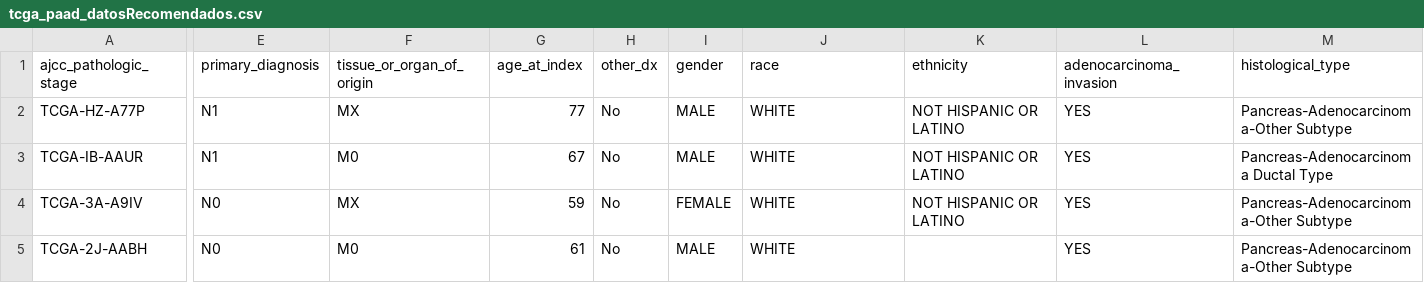
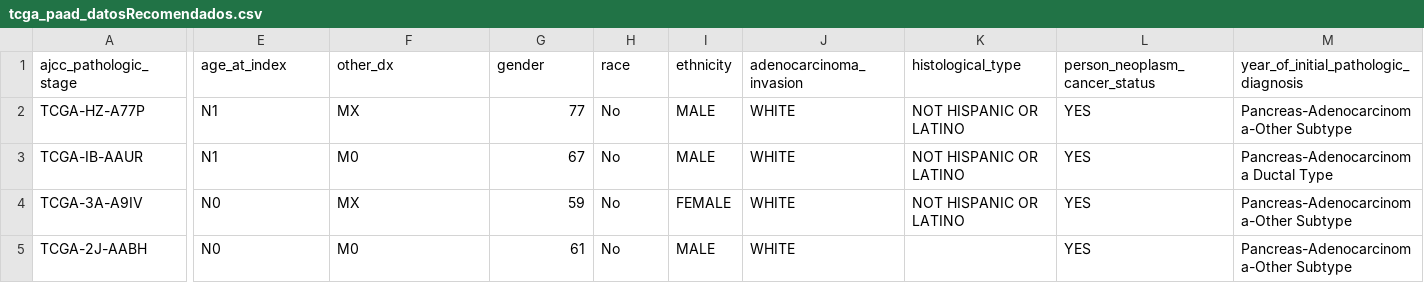
Before and after one commit to jrbobes/jrbobes-hitl-ml, a CSV file: tcga_paad_datosRecomendados.csv, drawn as a sheet; only a part is shown, gaps mark what is left out; the diff covers the shown part only; the diff names each change by its address in the sheet, - before the commit and + after, or states it on an @@ line.

Commit message:
Add files via upload

```diff
--- a/tcga_paad_datosRecomendados.csv
+++ b/tcga_paad_datosRecomendados.csv
-E1: primary_diagnosis
+E1: age_at_index
-F1: tissue_or_organ_of_origin
+F1: other_dx
-G1: age_at_index
+G1: gender
-H1: other_dx
+H1: race
-I1: gender
+I1: ethnicity
-J1: race
+J1: adenocarcinoma_invasion
-K1: ethnicity
+K1: histological_type
-L1: adenocarcinoma_invasion
+L1: person_neoplasm_cancer_status
-M1: histological_type
+M1: year_of_initial_pathologic_diagnosis
```
Also changed, not shown: 21 edited cells elsewhere in this file.
